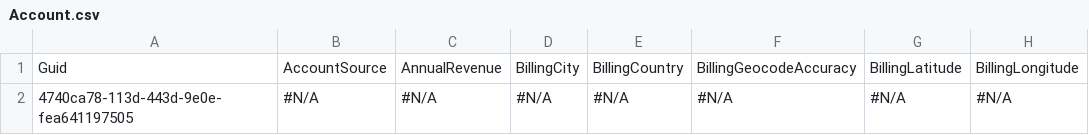
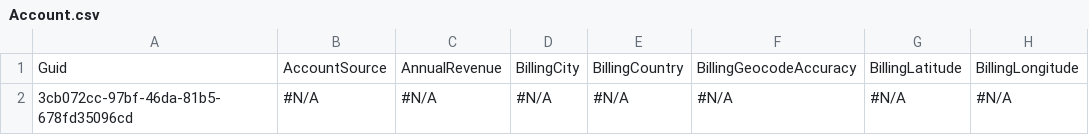
Before and after one commit to mmalanowski-vcs/test, a CSV file: Account.csv, drawn as a sheet; only a part is shown; the diff names each change by its address in the sheet, - before the commit and + after, or states it on an @@ line.

Commit message:
Saved data from the control org into the repository master branch

```diff
--- a/Account.csv
+++ b/Account.csv
-A2: 4740ca78-113d-443d-9e0e-fea641197505
+A2: 3cb072cc-97bf-46da-81b5-678fd35096cd
```
